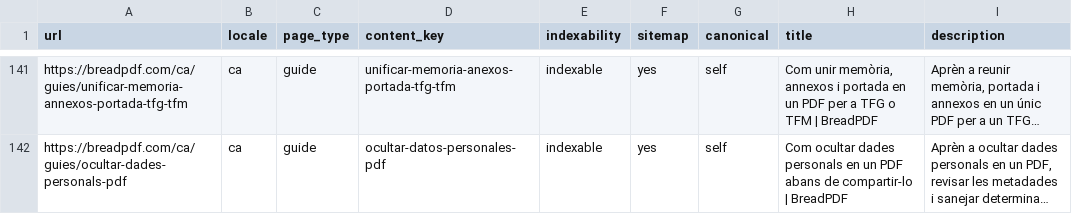
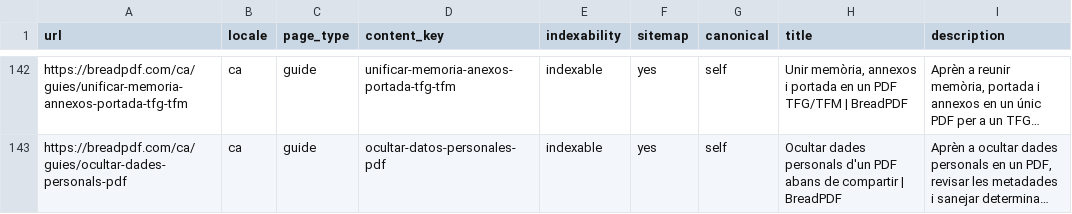
Before and after one commit to erickmonlau-lab/pixel-perfect-prototype, a CSV file: docs/SEO_ROUTE_INVENTORY.csv, drawn as a sheet; only a part is shown, gaps mark what is left out; long unchanged cells end in …; addresses are those after the commit; the diff covers the shown part only; the diff names each change by its address in the sheet, - before the commit and + after, or states it on an @@ line.

```diff
--- a/docs/SEO_ROUTE_INVENTORY.csv
+++ b/docs/SEO_ROUTE_INVENTORY.csv
-H142 (title): Com unir memòria, annexos i portada en un PDF per a TFG o TFM | BreadPDF
+H142 (title): Unir memòria, annexos i portada en un PDF TFG/TFM | BreadPDF
-H143 (title): Com ocultar dades personals en un PDF abans de compartir-lo | BreadPDF
+H143 (title): Ocultar dades personals d'un PDF abans de compartir | BreadPDF
```
Also changed, not shown: 3 added rows and 42 edited cells elsewhere in this file, 14 other files.
